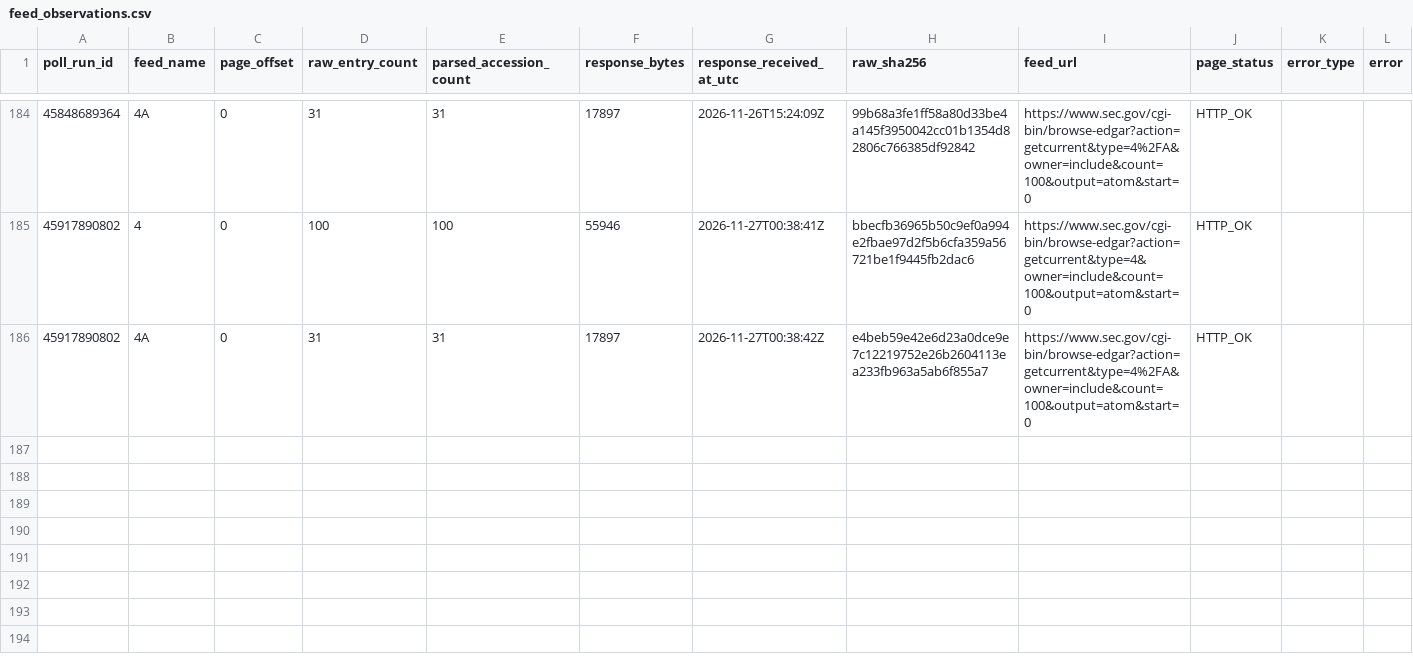
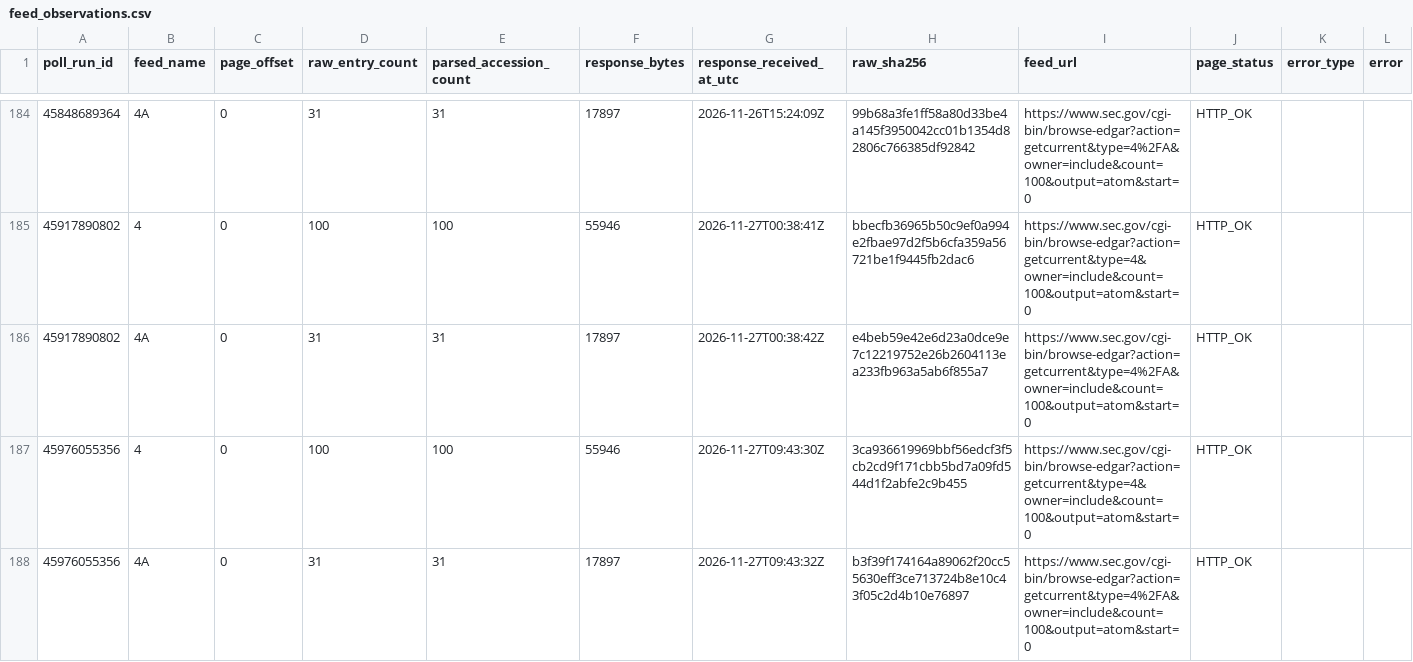
Before and after one commit to jafelix81/NuevaEstrategia, a CSV file: research/data/sec_form4_first_seen/feed_observations.csv, drawn as a sheet; only a part is shown, gaps mark what is left out.

```diff
--- a/research/data/sec_form4_first_seen/feed_observations.csv
+++ b/research/data/sec_form4_first_seen/feed_observations.csv
@@ -186 +186,3 @@ poll_run_id,feed_name,page_offset,raw_entry_count,parsed_accession_count,respons
 45917890802,4A,0,31,31,17897,2026-11-27T00:38:42Z,e4beb59e42e6d23a0dce9e7c12219752e26b2604113ea233fb963a5ab6f855a7,https://www.sec.gov/cgi-bin/browse-edgar?action=getcurrent&type=4%2FA&owner=include&count=100&output=atom&start=0,HTTP_OK,,
+45976055356,4,0,100,100,55946,2026-11-27T09:43:30Z,3ca936619969bbf56edcf3f5cb2cd9f171cbb5bd7a09fd544d1f2abfe2c9b455,https://www.sec.gov/cgi-bin/browse-edgar?action=getcurrent&type=4&owner=include&count=100&output=atom&start=0,HTTP_OK,,
+45976055356,4A,0,31,31,17897,2026-11-27T09:43:32Z,b3f39f174164a89062f20cc55630eff3ce713724b8e10c43f05c2d4b10e76897,https://www.sec.gov/cgi-bin/browse-edgar?action=getcurrent&type=4%2FA&owner=include&count=100&output=atom&start=0,HTTP_OK,,
```
Also changed, not shown: research/data/sec_form4_first_seen/entity_duplicate_audit.csv, research/data/sec_form4_first_seen/entity_observations.csv, 5 other files.
